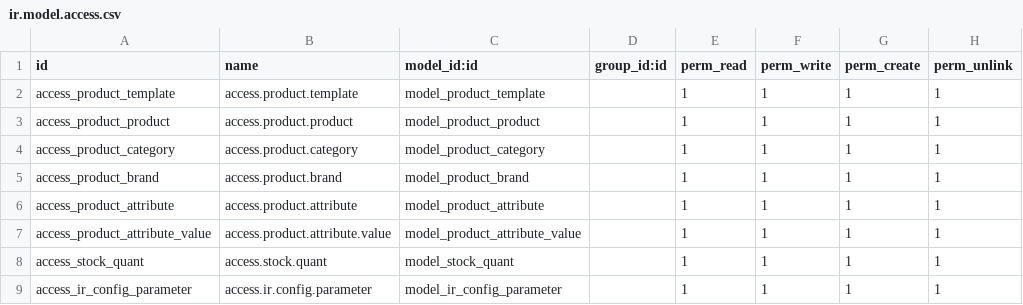
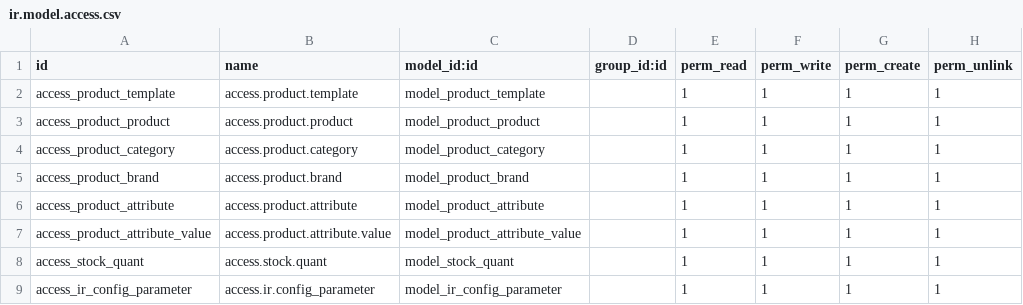
Before and after one commit to serial-printer-canarias/odoo_toptex, a CSV file: addons/serial_printer_catalog/ir.model.access.csv, drawn as a sheet.

Commit message:
Actualizar ir.model.access.csv

```diff
--- a/addons/serial_printer_catalog/ir.model.access.csv
+++ b/addons/serial_printer_catalog/ir.model.access.csv
@@ -8,2 +8,2 @@ access_product_attribute_value,access.product.attribute.value,model_product_attr
 access_stock_quant,access.stock.quant,model_stock_quant,,1,1,1,1
-access_ir_config_parameter,access.ir.config.parameter,model_ir_config_parameter,,1,1,1,1
+access_ir_config_parameter,access.ir.config_parameter,model_ir_config_parameter,,1,1,1,1
```
